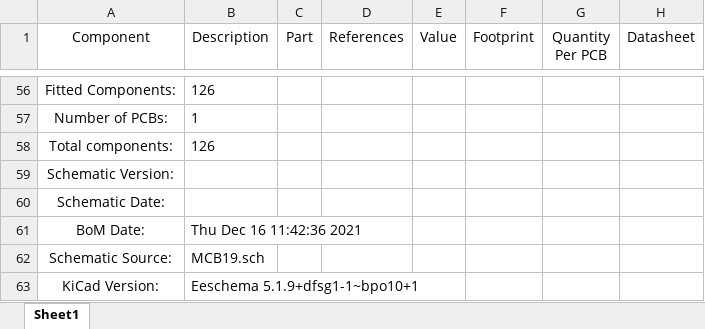
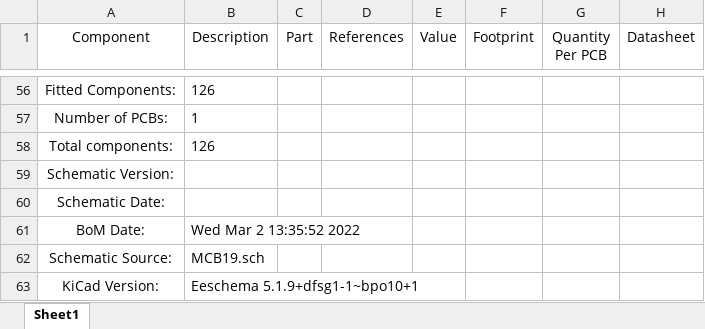
Before and after one commit to ZeniteSolar/MCB19, an Excel workbook: hardware/bom/MCB19-bom.xlsx, sheet Sheet1, drawn as a sheet; only a part is shown, gaps mark what is left out; values as stored, in another font and other column widths than the file's, no borders; the diff names each change by its address in the sheet, - before the commit and + after, or states it on an @@ line.

```diff
--- a/hardware/bom/MCB19-bom.xlsx (sheet Sheet1)
+++ b/hardware/bom/MCB19-bom.xlsx (sheet Sheet1)
-B61 (Description): Thu Dec 16 11:42:36 2021
+B61 (Description): Wed Mar 2 13:35:52 2022
```
Also changed, not shown: 40 other files.
